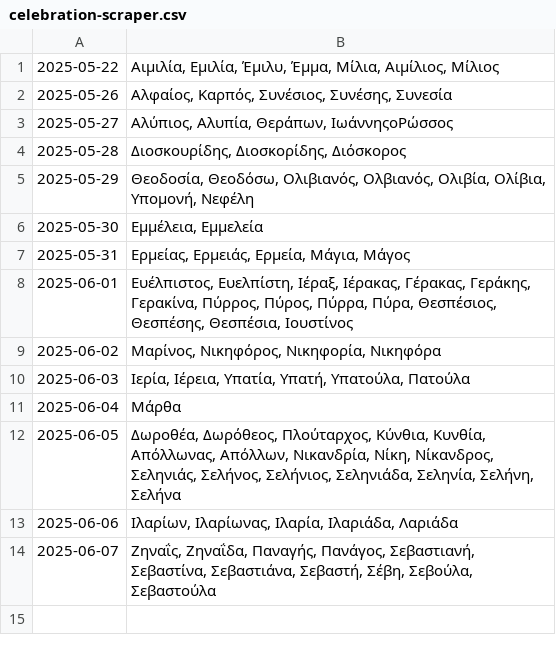
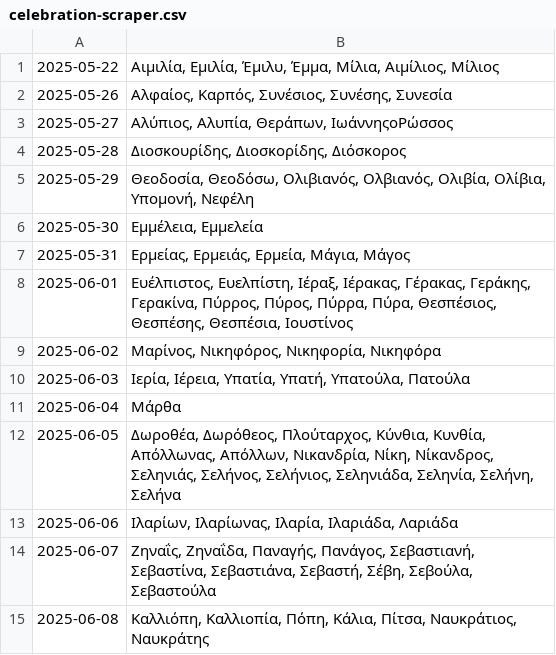
Before and after one commit to anargis/celebration-scraper, a CSV file: celebration-scraper.csv, drawn as a sheet; the diff names each change by its address in the sheet, - before the commit and + after, or states it on an @@ line.

```diff
--- a/celebration-scraper.csv
+++ b/celebration-scraper.csv
+row 15: 2025-06-08 | Καλλιόπη, Καλλιοπία, Πόπη, Κάλια, Πίτσα, Ναυκράτιος, Ναυκράτης
```
